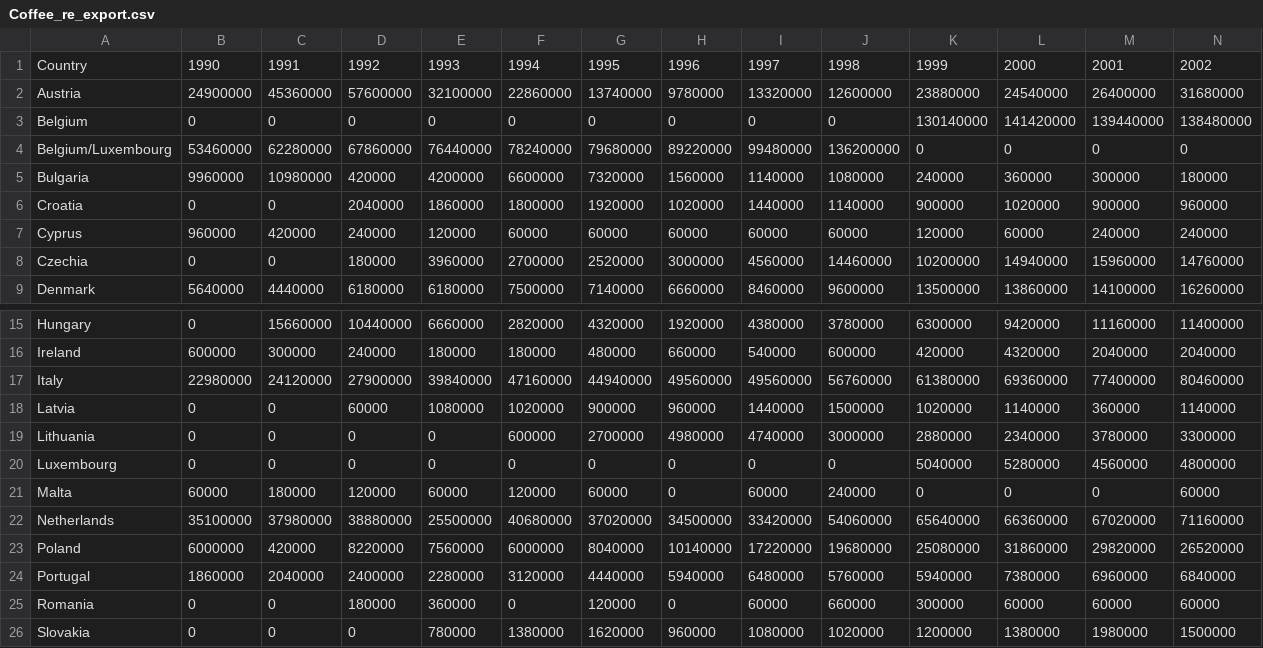
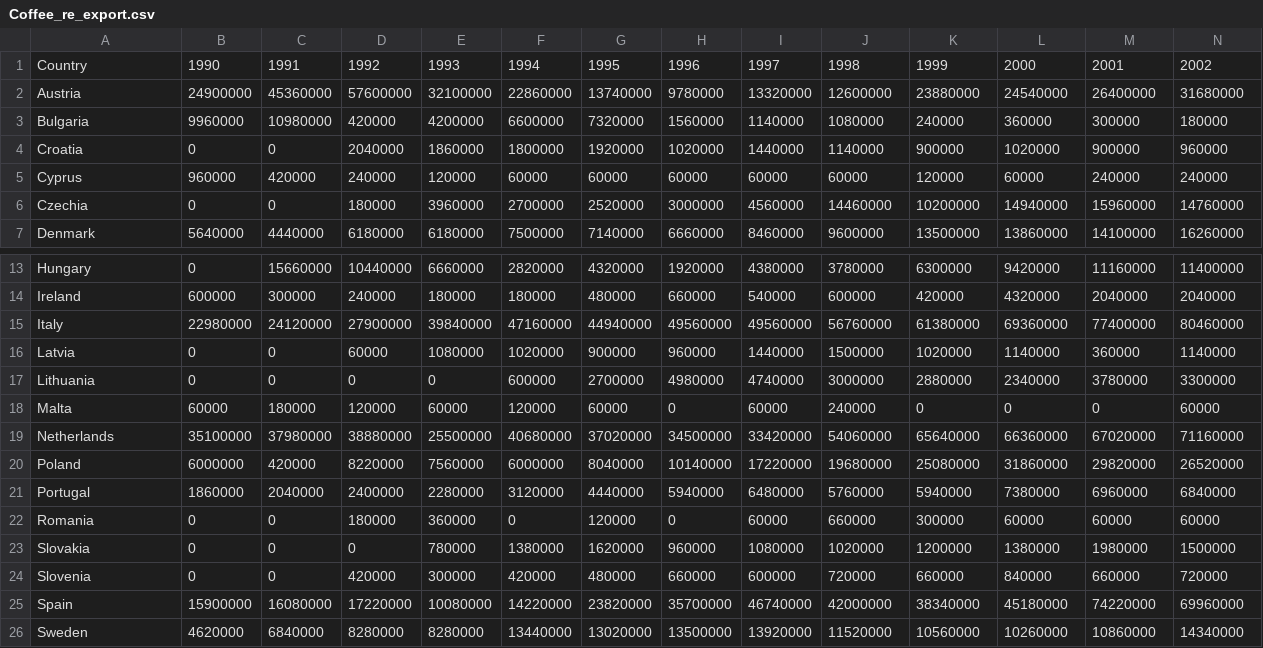
Before and after one commit to ranjini-rao/Java-Jive-Junction, a CSV file: database/Coffee_re_export.csv, drawn as a sheet; only a part is shown, gaps mark what is left out; the shorter side is filled out with more unchanged rows; rows hold the shown columns only; the diff names each change by its address in the sheet, - before the commit and + after, or states it on an @@ line.

```diff
--- a/database/Coffee_re_export.csv
+++ b/database/Coffee_re_export.csv
-row 3: Belgium | 0 | 0 | 0 | 0 | 0 | 0 | 0 | 0 | 0 | 130140000 | 141420000 | 139440000 | 138480000
-row 4: Belgium/Luxembourg | 53460000 | 62280000 | 67860000 | 76440000 | 78240000 | 79680000 | 89220000 | 99480000 | 136200000 | 0 | 0 | 0 | 0
-row 20: Luxembourg | 0 | 0 | 0 | 0 | 0 | 0 | 0 | 0 | 0 | 5040000 | 5280000 | 4560000 | 4800000
```
Also changed, not shown: database/Coffee_domestic_consumption.csv, database/Coffee_export.csv, 5 other files.
